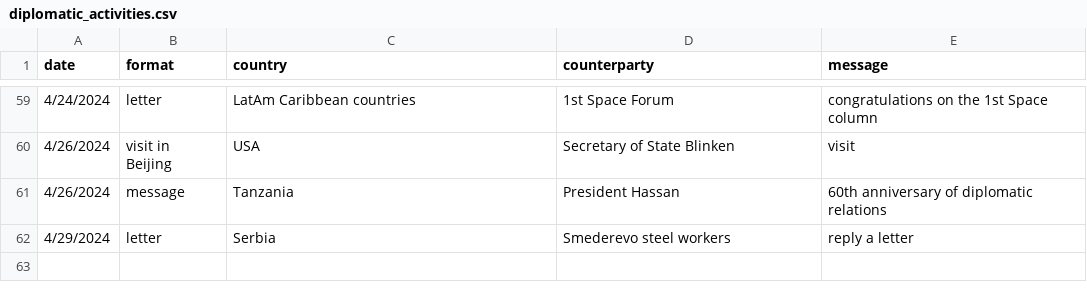
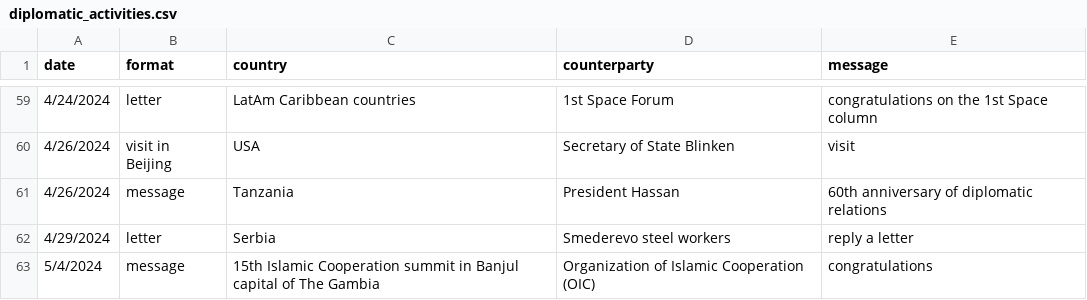
Before and after one commit to boshishuoshuo/boshishuoshuo.github.io, a CSV file: _data/diplomatic_activities.csv, drawn as a sheet; only a part is shown, gaps mark what is left out; the diff names each change by its address in the sheet, - before the commit and + after, or states it on an @@ line.

Commit message:
Update diplomatic activities 2024/5/4

```diff
--- a/_data/diplomatic_activities.csv
+++ b/_data/diplomatic_activities.csv
+row 63: 5/4/2024 | message | 15th Islamic Cooperation summit in Banjul capital of The Gambia | Organization of Islamic Cooperation (OIC) | congratulations
```
